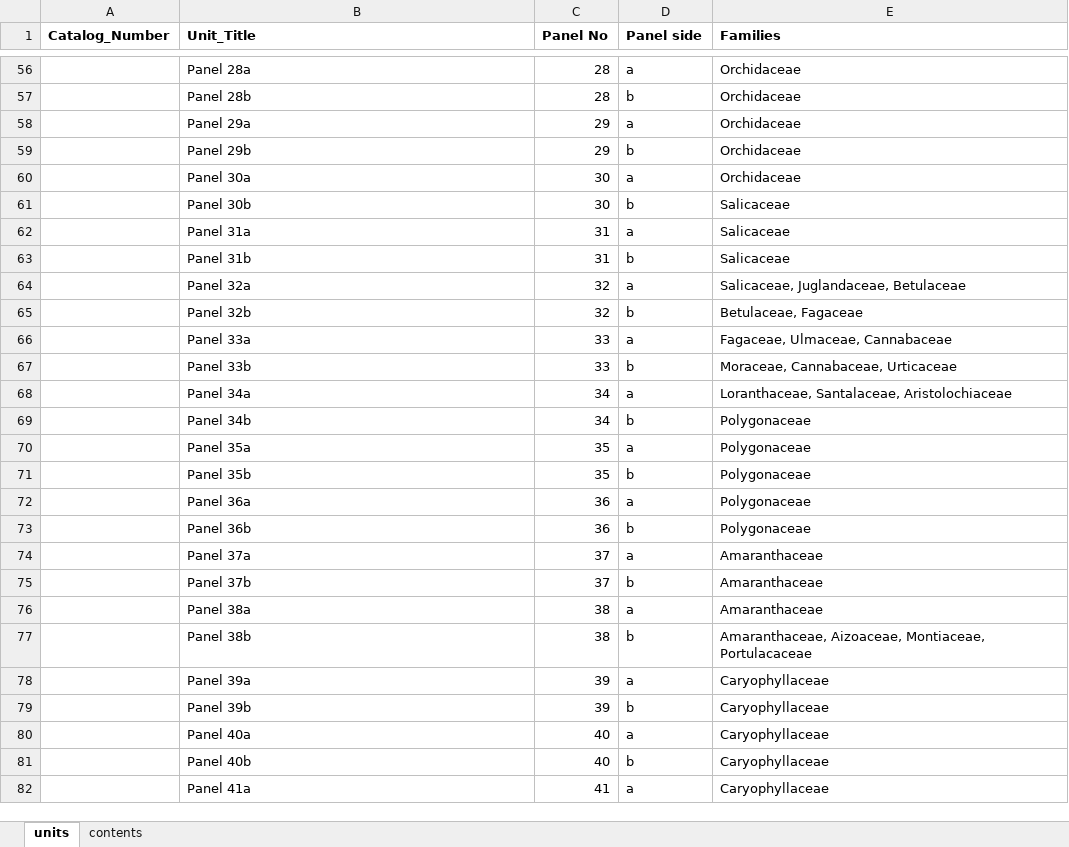
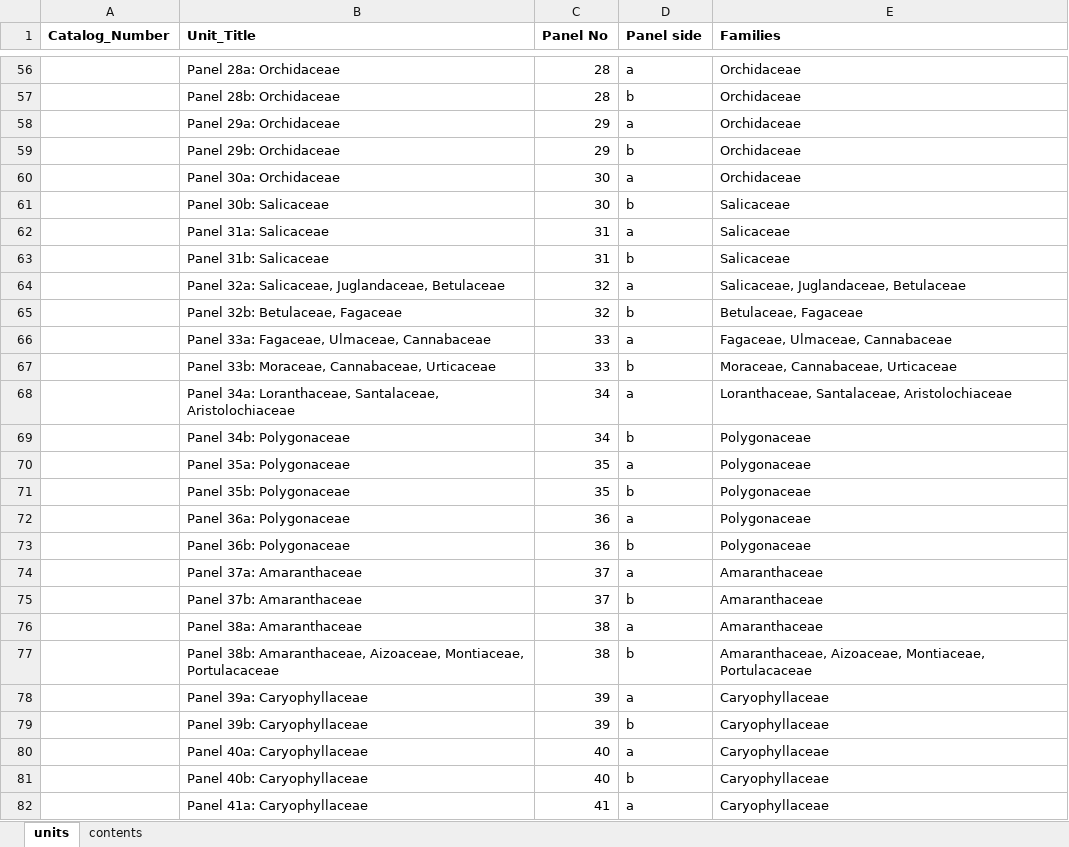
Before and after one commit to DHBern/herbarium-frontend, an Excel workbook: data-preparation/collections/display-herbarium.xlsx, sheet units, drawn as a sheet; only a part is shown, gaps mark what is left out; values as stored, in another font and other column widths than the file's, no borders; the diff covers the shown part only; the diff names each change by its address in the sheet, - before the commit and + after, or states it on an @@ line.

```diff
--- a/data-preparation/collections/display-herbarium.xlsx (sheet units)
+++ b/data-preparation/collections/display-herbarium.xlsx (sheet units)
-B56 (Unit_Title): Panel 28a
+B56 (Unit_Title): Panel 28a: Orchidaceae
-B57 (Unit_Title): Panel 28b
+B57 (Unit_Title): Panel 28b: Orchidaceae
-B58 (Unit_Title): Panel 29a
+B58 (Unit_Title): Panel 29a: Orchidaceae
-B59 (Unit_Title): Panel 29b
+B59 (Unit_Title): Panel 29b: Orchidaceae
-B60 (Unit_Title): Panel 30a
+B60 (Unit_Title): Panel 30a: Orchidaceae
-B61 (Unit_Title): Panel 30b
+B61 (Unit_Title): Panel 30b: Salicaceae
-B62 (Unit_Title): Panel 31a
+B62 (Unit_Title): Panel 31a: Salicaceae
-B63 (Unit_Title): Panel 31b
+B63 (Unit_Title): Panel 31b: Salicaceae
-B64 (Unit_Title): Panel 32a
+B64 (Unit_Title): Panel 32a: Salicaceae, Juglandaceae, Betulaceae
-B65 (Unit_Title): Panel 32b
+B65 (Unit_Title): Panel 32b: Betulaceae, Fagaceae
-B66 (Unit_Title): Panel 33a
+B66 (Unit_Title): Panel 33a: Fagaceae, Ulmaceae, Cannabaceae
-B67 (Unit_Title): Panel 33b
+B67 (Unit_Title): Panel 33b: Moraceae, Cannabaceae, Urticaceae
-B68 (Unit_Title): Panel 34a
+B68 (Unit_Title): Panel 34a: Loranthaceae, Santalaceae, Aristolochiaceae
-B69 (Unit_Title): Panel 34b
+B69 (Unit_Title): Panel 34b: Polygonaceae
-B70 (Unit_Title): Panel 35a
+B70 (Unit_Title): Panel 35a: Polygonaceae
-B71 (Unit_Title): Panel 35b
+B71 (Unit_Title): Panel 35b: Polygonaceae
-B72 (Unit_Title): Panel 36a
+B72 (Unit_Title): Panel 36a: Polygonaceae
-B73 (Unit_Title): Panel 36b
+B73 (Unit_Title): Panel 36b: Polygonaceae
-B74 (Unit_Title): Panel 37a
+B74 (Unit_Title): Panel 37a: Amaranthaceae
-B75 (Unit_Title): Panel 37b
+B75 (Unit_Title): Panel 37b: Amaranthaceae
-B76 (Unit_Title): Panel 38a
+B76 (Unit_Title): Panel 38a: Amaranthaceae
-B77 (Unit_Title): Panel 38b
+B77 (Unit_Title): Panel 38b: Amaranthaceae, Aizoaceae, Montiaceae, Portulacaceae
-B78 (Unit_Title): Panel 39a
+B78 (Unit_Title): Panel 39a: Caryophyllaceae
-B79 (Unit_Title): Panel 39b
+B79 (Unit_Title): Panel 39b: Caryophyllaceae
-B80 (Unit_Title): Panel 40a
+B80 (Unit_Title): Panel 40a: Caryophyllaceae
-B81 (Unit_Title): Panel 40b
+B81 (Unit_Title): Panel 40b: Caryophyllaceae
-B82 (Unit_Title): Panel 41a
+B82 (Unit_Title): Panel 41a: Caryophyllaceae
```
Also changed, not shown: 234 edited cells elsewhere in this sheet, sheet contents, data-preparation/collections/timber.xlsx, 8 other files.
